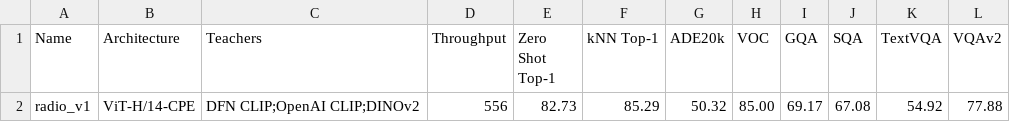
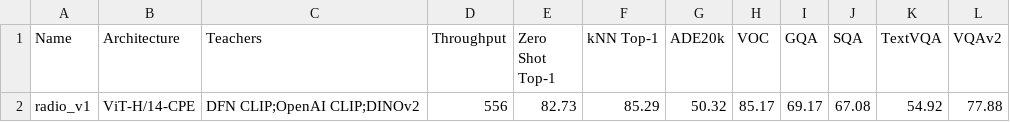
Before and after one commit to NVlabs/RADIO, a CSV file: model_results.csv, drawn as a sheet.

Commit message:
Update model_results.csv

```diff
--- a/model_results.csv
+++ b/model_results.csv
@@ -1,2 +1,2 @@
 Name,Architecture,Teachers,Throughput,Zero Shot Top-1, kNN Top-1,ADE20k,VOC,GQA,SQA,TextVQA,VQAv2
-radio_v1,ViT-H/14-CPE,DFN CLIP;OpenAI CLIP;DINOv2,556,82.73,85.29,50.32,85.00,69.17,67.08,54.92,77.88
+radio_v1,ViT-H/14-CPE,DFN CLIP;OpenAI CLIP;DINOv2,556,82.73,85.29,50.32,85.17,69.17,67.08,54.92,77.88
```
